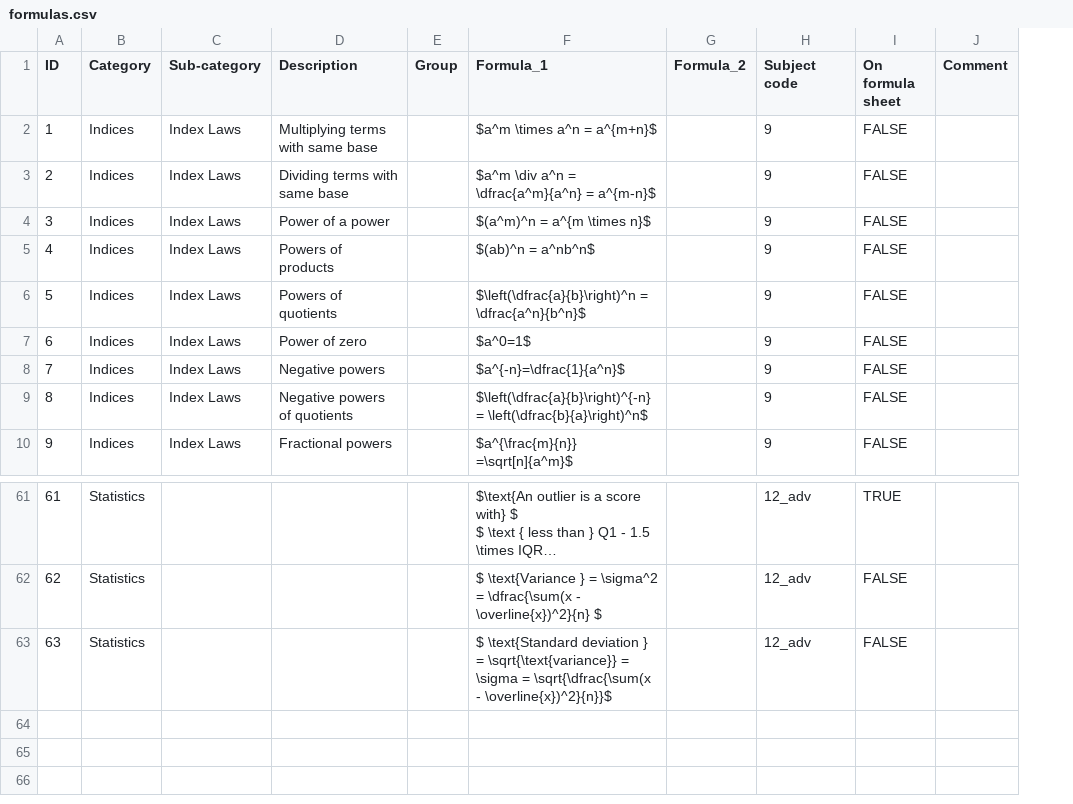
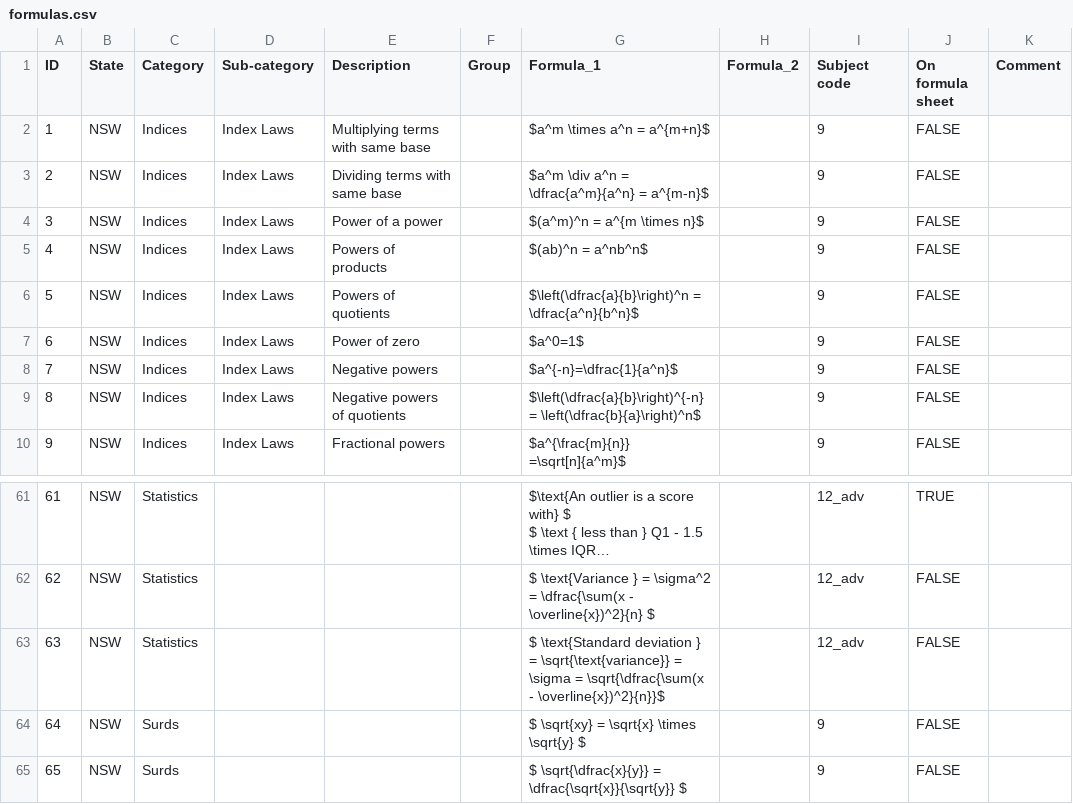
Before and after one commit to charl-potgieter/AustralianSchoolMaths, a CSV file: WebsiteCreator/formulas.csv, drawn as a sheet; only a part is shown, gaps mark what is left out; long unchanged cells end in …; the diff names each change by its address in the sheet, - before the commit and + after, or states it on an @@ line.

Commit message:
Formula updates

```diff
--- a/WebsiteCreator/formulas.csv
+++ b/WebsiteCreator/formulas.csv
+column B (State), rows 2-10: all NSW; rows 61-63: all NSW
+row 64: 64 | NSW | Surds |  |  |  | $ \sqrt{xy} = \sqrt{x} \times \sqrt{y} $ |  | 9 | FALSE
+row 65: 65 | NSW | Surds |  |  |  | $ \sqrt{\dfrac{x}{y}} = \dfrac{\sqrt{x}}{\sqrt{y}} $ |  | 9 | FALSE
```
Also changed, not shown: 2 other files.
